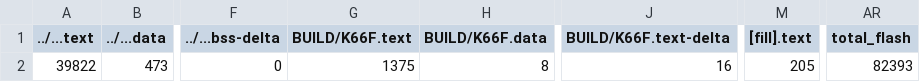
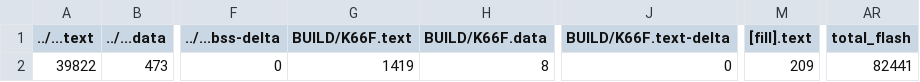
Before and after one commit to peterchang520/mbed_HW3, a CSV file: HW3/BUILD/K66F/GCC_ARM/HW3_map.csv, drawn as a sheet; only a part is shown, gaps mark what is left out; the diff names each change by its address in the sheet, - before the commit and + after, or states it on an @@ line.

```diff
--- a/HW3/BUILD/K66F/GCC_ARM/HW3_map.csv
+++ b/HW3/BUILD/K66F/GCC_ARM/HW3_map.csv
-G2 (BUILD/K66F.text): 1375
+G2 (BUILD/K66F.text): 1419
-J2 (BUILD/K66F.text-delta): 16
+J2 (BUILD/K66F.text-delta): 0
-M2 ([fill].text): 205
+M2 ([fill].text): 209
-AR2 (total_flash): 82393
+AR2 (total_flash): 82441
```
Also changed, not shown: 9 other files.
